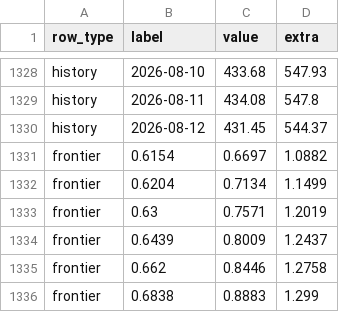
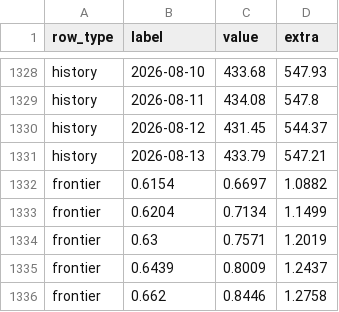
Before and after one commit to AnkeYan/crypto-pattern-lab-demo-FYP, a CSV file: data/portfolio_optimization.csv, drawn as a sheet; only a part is shown, gaps mark what is left out; the shorter side is filled out with more unchanged rows.

```diff
--- a/data/portfolio_optimization.csv
+++ b/data/portfolio_optimization.csv
@@ -1330,2 +1330,3 @@ history,2026-08-11,434.08,547.8
 history,2026-08-12,431.45,544.37
+history,2026-08-13,433.79,547.21
 frontier,0.6154,0.6697,1.0882
```
Also changed, not shown: data/mvrv_history.csv, web/public/data/consecutive_drop_results.csv, 8 other files.
